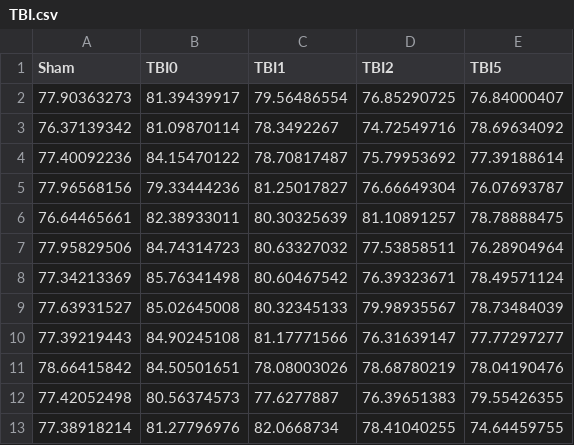
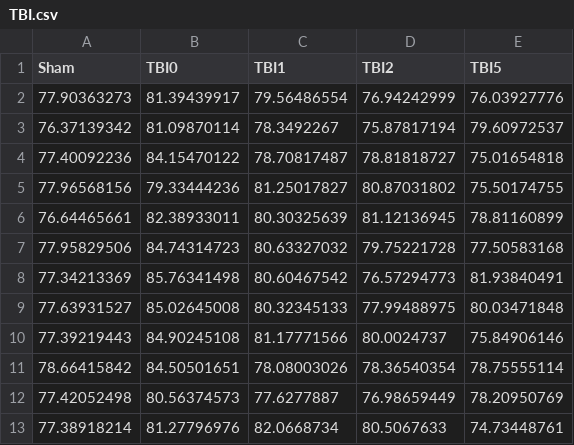
Before and after one commit to jenbroatch/STP281, a CSV file: TBI.csv, drawn as a sheet.

Commit message:
Add files via upload

```diff
--- a/TBI.csv
+++ b/TBI.csv
@@ -1,13 +1,13 @@
 Sham,TBI0,TBI1,TBI2,TBI5
-77.90363273,81.39439917,79.56486554,76.85290725,76.84000407
-76.37139342,81.09870114,78.3492267,74.72549716,78.69634092
-77.40092236,84.15470122,78.70817487,75.79953692,77.39188614
-77.96568156,79.33444236,81.25017827,76.66649304,76.07693787
-76.64465661,82.38933011,80.30325639,81.10891257,78.78888475
-77.95829506,84.74314723,80.63327032,77.53858511,76.28904964
-77.34213369,85.76341498,80.60467542,76.39323671,78.49571124
-77.63931527,85.02645008,80.32345133,79.98935567,78.73484039
-77.39219443,84.90245108,81.17771566,76.31639147,77.77297277
-78.66415842,84.50501651,78.08003026,78.68780219,78.04190476
-77.42052498,80.56374573,77.6277887,76.39651383,79.55426355
-77.38918214,81.27796976,82.0668734,78.41040255,74.64459755
+77.90363273,81.39439917,79.56486554,76.94242999,76.03927776
+76.37139342,81.09870114,78.3492267,75.87817194,79.60972537
+77.40092236,84.15470122,78.70817487,78.81818727,75.01654818
+77.96568156,79.33444236,81.25017827,80.87031802,75.50174755
+76.64465661,82.38933011,80.30325639,81.12136945,78.81160899
+77.95829506,84.74314723,80.63327032,79.75221728,77.50583168
+77.34213369,85.76341498,80.60467542,76.57294773,81.93840491
+77.63931527,85.02645008,80.32345133,77.99488975,80.03471848
+77.39219443,84.90245108,81.17771566,80.0024737,75.84906146
+78.66415842,84.50501651,78.08003026,78.36540354,78.75555114
+77.42052498,80.56374573,77.6277887,76.98659449,78.20950769
+77.38918214,81.27796976,82.0668734,80.5067633,74.73448761
```
